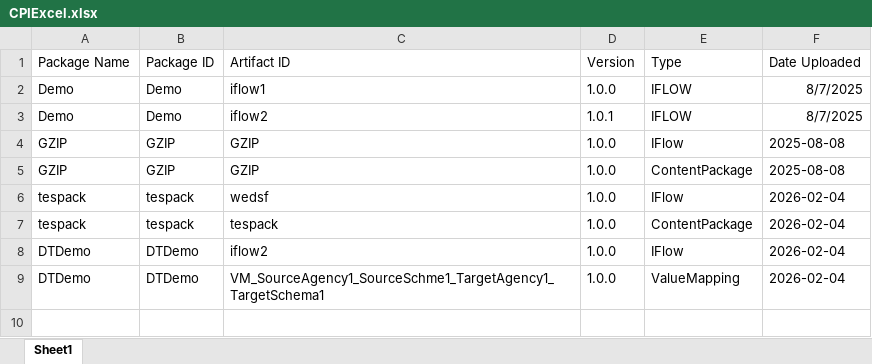
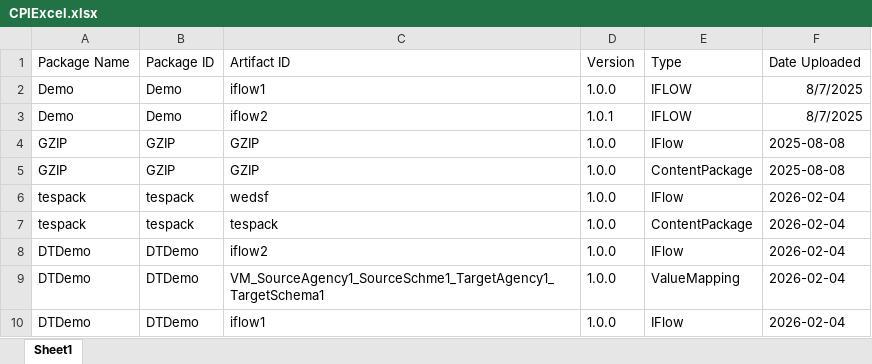
Before and after one commit to Ema0998/demo_data, an Excel workbook: CPIExcel.xlsx, sheet Sheet1, drawn as a sheet; values as stored, in another font and other column widths than the file's, no borders; the diff names each change by its address in the sheet, - before the commit and + after, or states it on an @@ line.

Commit message:
Update CPIExcel.xlsx with new package entry

```diff
--- a/CPIExcel.xlsx (sheet Sheet1)
+++ b/CPIExcel.xlsx (sheet Sheet1)
+row 10: DTDemo | DTDemo | iflow1 | 1.0.0 | IFlow | 2026-02-04
```
